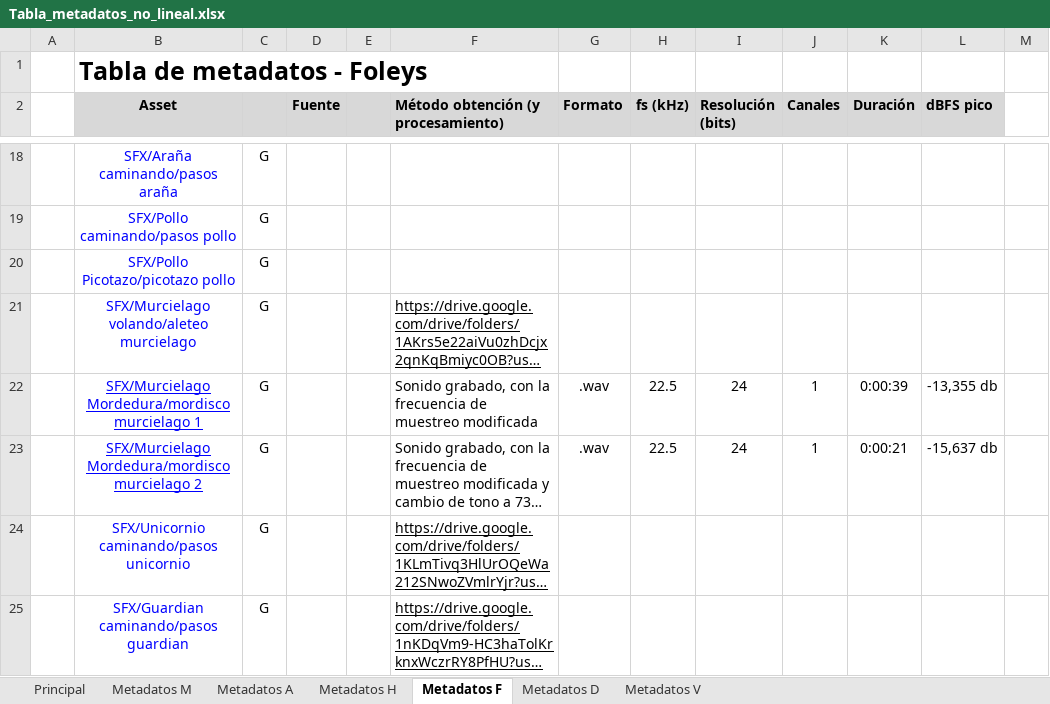
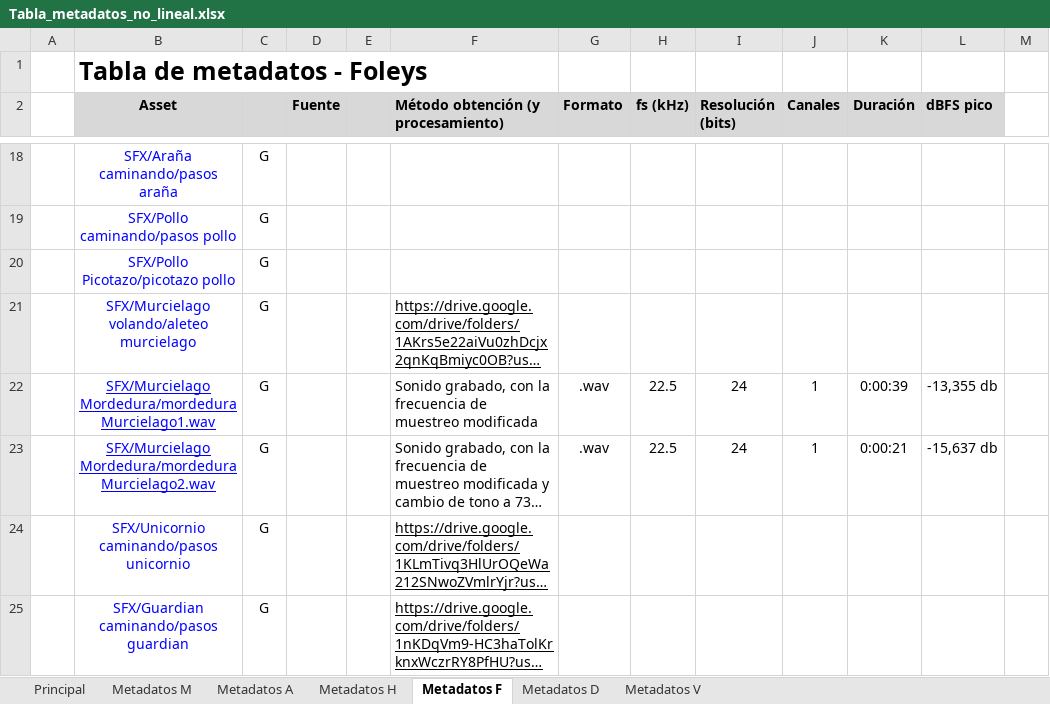
Before and after one commit to deb8192/DeadlyDanceDeb, an Excel workbook: Tablas de sonido/Tabla_metadatos_no_lineal.xlsx, sheet Metadatos F, drawn as a sheet; only a part is shown, gaps mark what is left out; long unchanged cells end in …; values as stored, in another font and other column widths than the file's, no borders; the diff names each change by its address in the sheet, - before the commit and + after, or states it on an @@ line.

Commit message:
Update Tabla_metadatos_no_lineal.xlsx

```diff
--- a/Tablas de sonido/Tabla_metadatos_no_lineal.xlsx (sheet Metadatos F)
+++ b/Tablas de sonido/Tabla_metadatos_no_lineal.xlsx (sheet Metadatos F)
-B22 (Asset): SFX/Murcielago Mordedura/mordisco murcielago 1
+B22 (Asset): SFX/Murcielago Mordedura/mordeduraMurcielago1.wav
-B23 (Asset): SFX/Murcielago Mordedura/mordisco murcielago 2
+B23 (Asset): SFX/Murcielago Mordedura/mordeduraMurcielago2.wav
```
